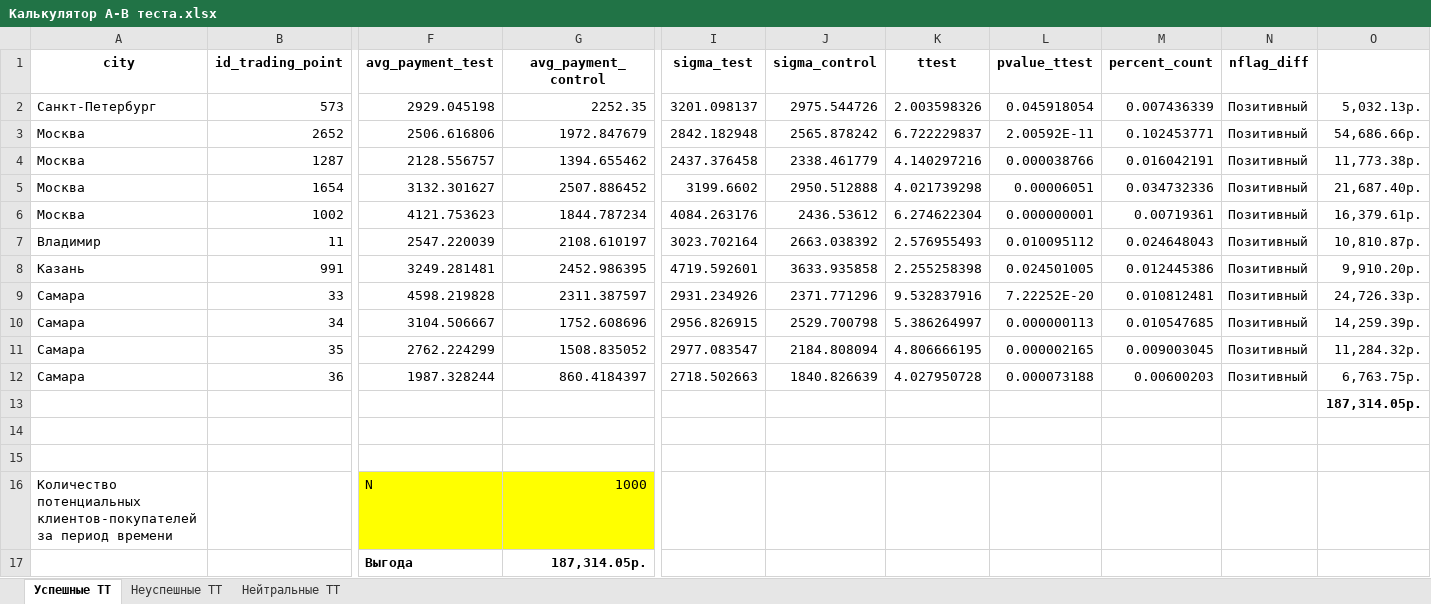
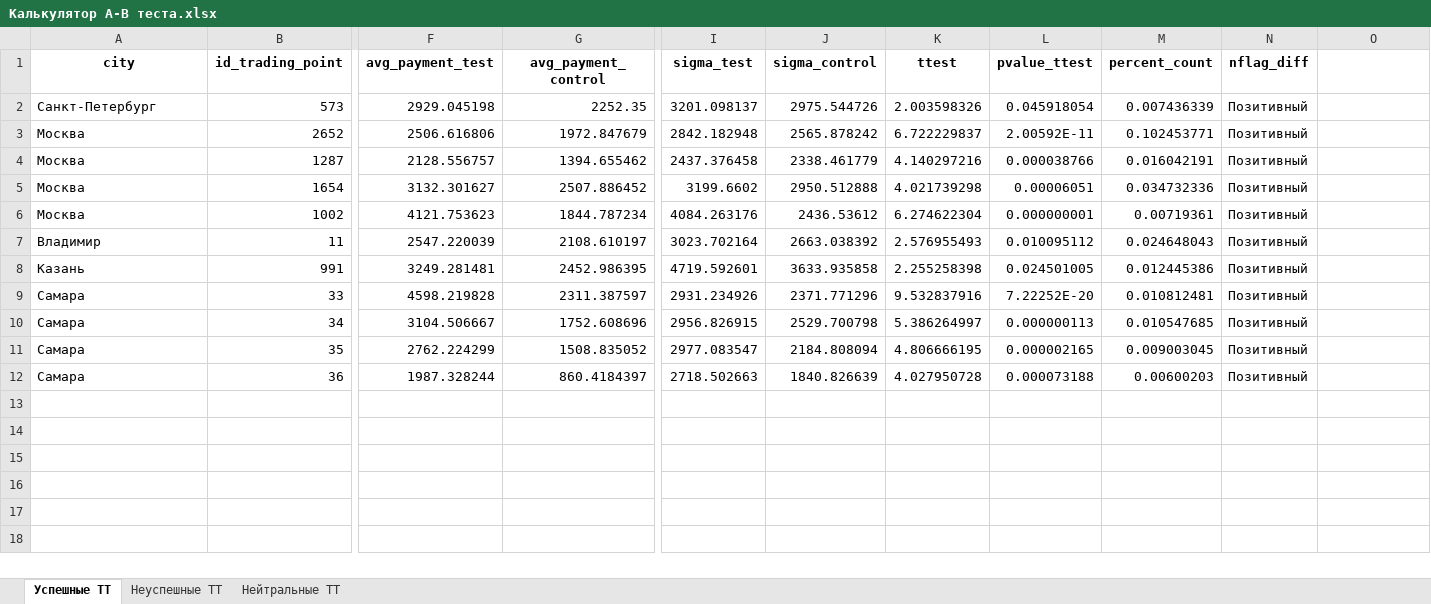
Before and after one commit to LenaIkra/PetProjects, an Excel workbook: АВ-тест/Калькулятор А-В теста.xlsx, sheet Успешные ТТ, drawn as a sheet; only a part is shown, gaps mark what is left out; values as stored, in another font and other column widths than the file's, no borders; rows hold the shown columns only; the diff names each change by its address in the sheet, - before the commit and + after, or states it on an @@ line.

```diff
--- a/АВ-тест/Калькулятор А-В теста.xlsx (sheet Успешные ТТ)
+++ b/АВ-тест/Калькулятор А-В теста.xlsx (sheet Успешные ТТ)
-O2: 5,032.13р.
+O2: (empty)
-O3: 54,686.66р.
+O3: (empty)
-O4: 11,773.38р.
+O4: (empty)
-O5: 21,687.40р.
+O5: (empty)
-O6: 16,379.61р.
+O6: (empty)
-O7: 10,810.87р.
+O7: (empty)
-O8: 9,910.20р.
+O8: (empty)
-O9: 24,726.33р.
+O9: (empty)
-O10: 14,259.39р.
+O10: (empty)
-O11: 11,284.32р.
+O11: (empty)
-O12: 6,763.75р.
+O12: (empty)
-row 13:  |  |  |  |  |  |  |  |  |  | 187,314.05р.
-row 14: (empty)
-row 15: (empty)
-row 16: Количество потенциальных клиентов-покупателей за период времени |  | N | 1000
-row 17:  |  | Выгода | 187,314.05р.
```
Also changed, not shown: sheet Нейтральные ТТ, sheet Неуспешные ТТ, 3 other files.
